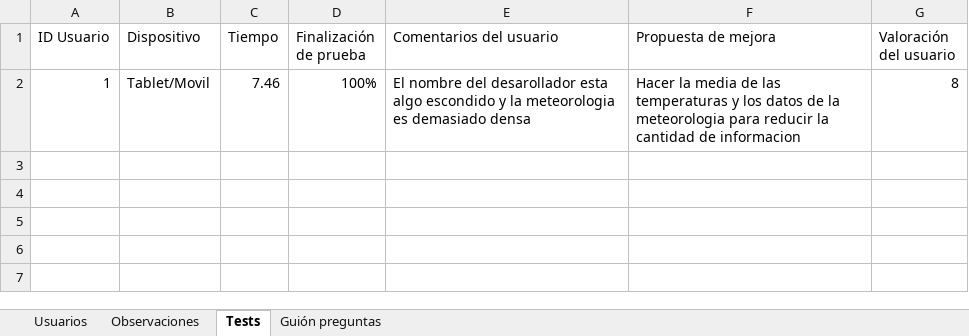
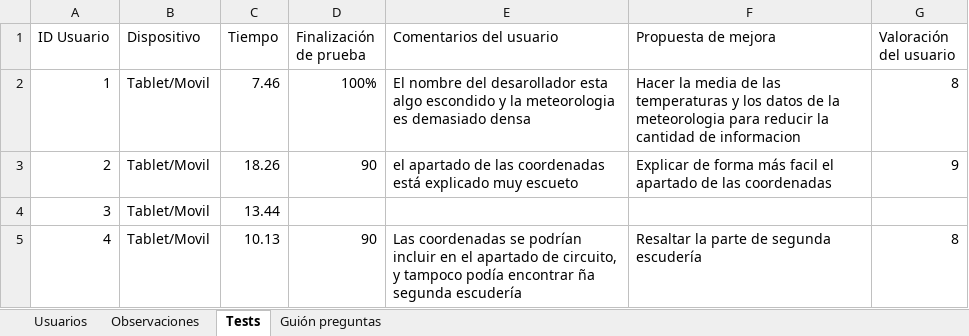
Before and after one commit to diegomarty00/sew-25-26, an Excel workbook: Pruebas.xlsx, sheet Tests, drawn as a sheet; values as stored, in another font and other column widths than the file's, no borders; table styles not drawn; the diff names each change by its address in the sheet, - before the commit and + after, or states it on an @@ line.

Commit message:
Actualizar 4 test

```diff
--- a/Pruebas.xlsx (sheet Tests)
+++ b/Pruebas.xlsx (sheet Tests)
+row 3: 2 | Tablet/Movil | 18.26 | 90 | el apartado de las coordenadas está explicado muy escueto | Explicar de forma más facil el apartado de las coordenadas | 9
+row 4: 3 | Tablet/Movil | 13.44
+row 5: 4 | Tablet/Movil | 10.13 | 90 | Las coordenadas se podrían incluir en el apartado de circuito, y tampoco podía encontrar ña segunda escudería | Resaltar la parte de segunda escudería | 8
```
Also changed, not shown: sheet Usuarios, sheet Guión preguntas, sheet Observaciones.
